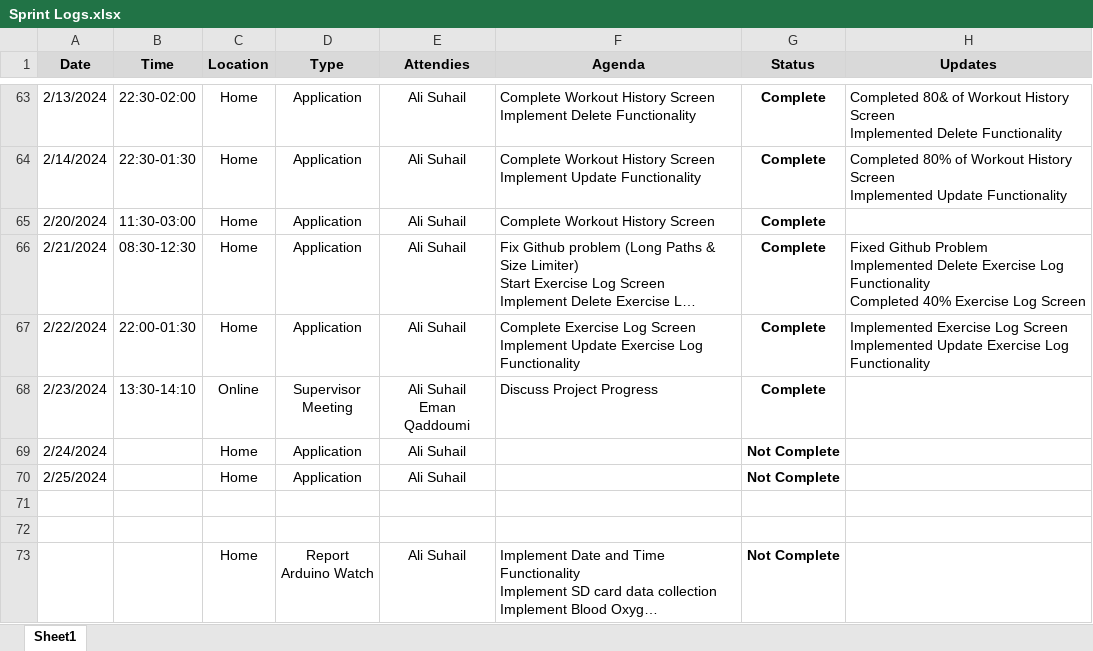
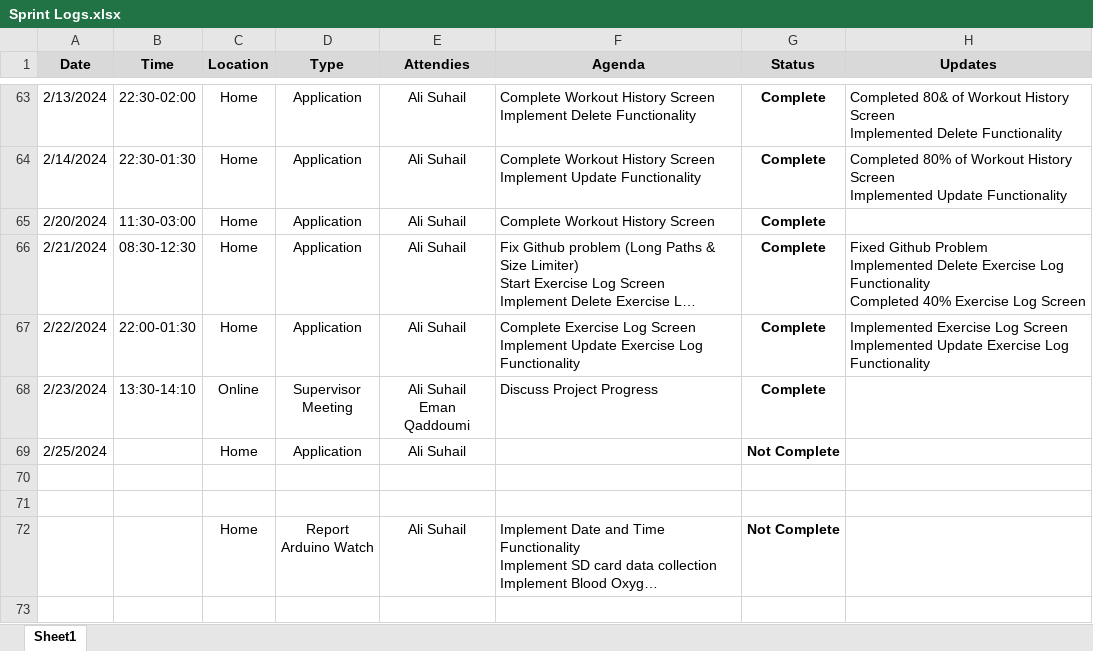
Before and after one commit to alisuhail-amanu2/AFNT, an Excel workbook: Documents/Sprint Logs.xlsx, sheet Sheet1, drawn as a sheet; only a part is shown, gaps mark what is left out; long unchanged cells end in …; values as stored, in another font and other column widths than the file's, no borders; conditional formats not drawn; the diff names each change by its address in the sheet, - before the commit and + after, or states it on an @@ line.

```diff
--- a/Documents/Sprint Logs.xlsx (sheet Sheet1)
+++ b/Documents/Sprint Logs.xlsx (sheet Sheet1)
-row 69: 2/24/2024 |  | Home | Application | Ali Suhail |  | Not Complete
```
Also changed, not shown: Documents/Gnatt Chart.xlsx, 11 other files.
